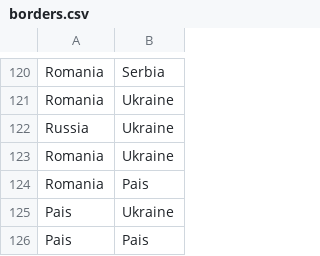
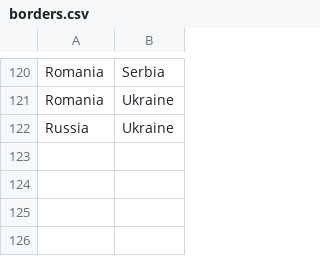
Before and after one commit to mpoboas/lapr3-2021-g102, a CSV file: data/Data-Sprint3-4/borders.csv, drawn as a sheet; only a part is shown, gaps mark what is left out; the diff names each change by its address in the sheet, - before the commit and + after, or states it on an @@ line.

```diff
--- a/data/Data-Sprint3-4/borders.csv
+++ b/data/Data-Sprint3-4/borders.csv
-row 123: Romania | Ukraine
-row 124: Romania | Pais
-row 125: Pais | Ukraine
-row 126: Pais | Pais
```
Also changed, not shown: data/Data-Sprint3-4/countries.csv, data/data-shipsports/LAPR3_G102 - bports (alpha2Code).csv, 4 other files.
